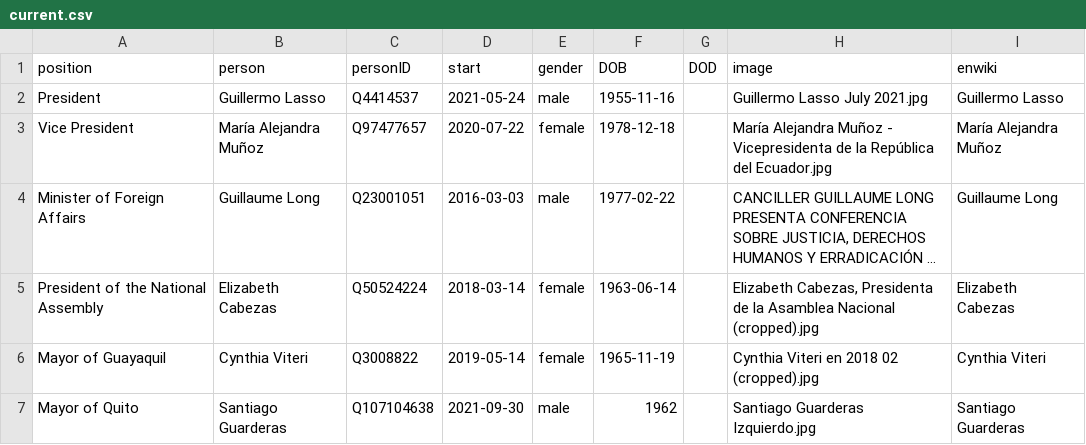
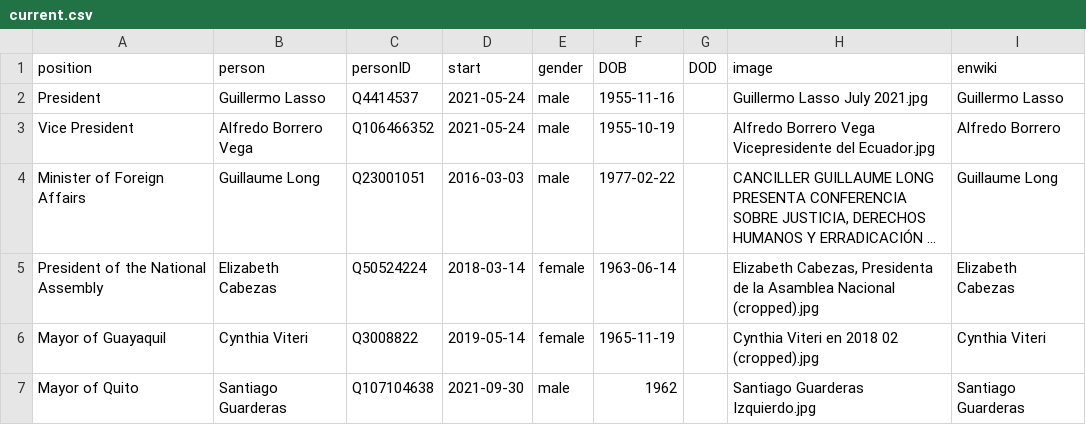
Before and after one commit to every-politician-scrapers/ecuador-ministers, a CSV file: html/current.csv, drawn as a sheet; long unchanged cells end in …; the diff names each change by its address in the sheet, - before the commit and + after, or states it on an @@ line.

```diff
--- a/html/current.csv
+++ b/html/current.csv
-B3 (person): María Alejandra Muñoz
+B3 (person): Alfredo Borrero Vega
-C3 (personID): Q97477657
+C3 (personID): Q106466352
-D3 (start): 2020-07-22
+D3 (start): 2021-05-24
-E3 (gender): female
+E3 (gender): male
-F3 (DOB): 1978-12-18
+F3 (DOB): 1955-10-19
-H3 (image): María Alejandra Muñoz - Vicepresidenta de la República del Ecuador.jpg
+H3 (image): Alfredo Borrero Vega Vicepresidente del Ecuador.jpg
-I3 (enwiki): María Alejandra Muñoz
+I3 (enwiki): Alfredo Borrero
```
Also changed, not shown: html/holders21.csv, 2 other files.
